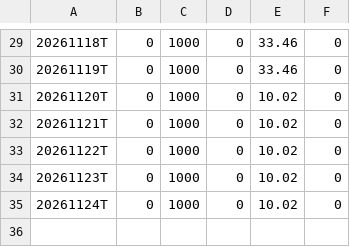
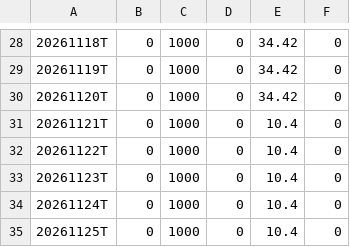
Before and after one commit to jay81k/relative-strength, a CSV file: output/RSRATING.csv, drawn as a sheet; only a part is shown, gaps mark what is left out; the diff covers the shown part only.

```diff
--- a/output/RSRATING.csv
+++ b/output/RSRATING.csv
@@ -29,7 +28,8 @@
-20261118T,0,1000,0,33.46,0
-20261119T,0,1000,0,33.46,0
-20261120T,0,1000,0,10.02,0
-20261121T,0,1000,0,10.02,0
-20261122T,0,1000,0,10.02,0
-20261123T,0,1000,0,10.02,0
-20261124T,0,1000,0,10.02,0
+20261118T,0,1000,0,34.42,0
+20261119T,0,1000,0,34.42,0
+20261120T,0,1000,0,34.42,0
+20261121T,0,1000,0,10.4,0
+20261122T,0,1000,0,10.4,0
+20261123T,0,1000,0,10.4,0
+20261124T,0,1000,0,10.4,0
+20261125T,0,1000,0,10.4,0
```
Also changed, not shown: 1 removed row and 27 edited cells elsewhere in this file, output/rs_industries.csv, output/rs_stocks.csv, 3 other files.
